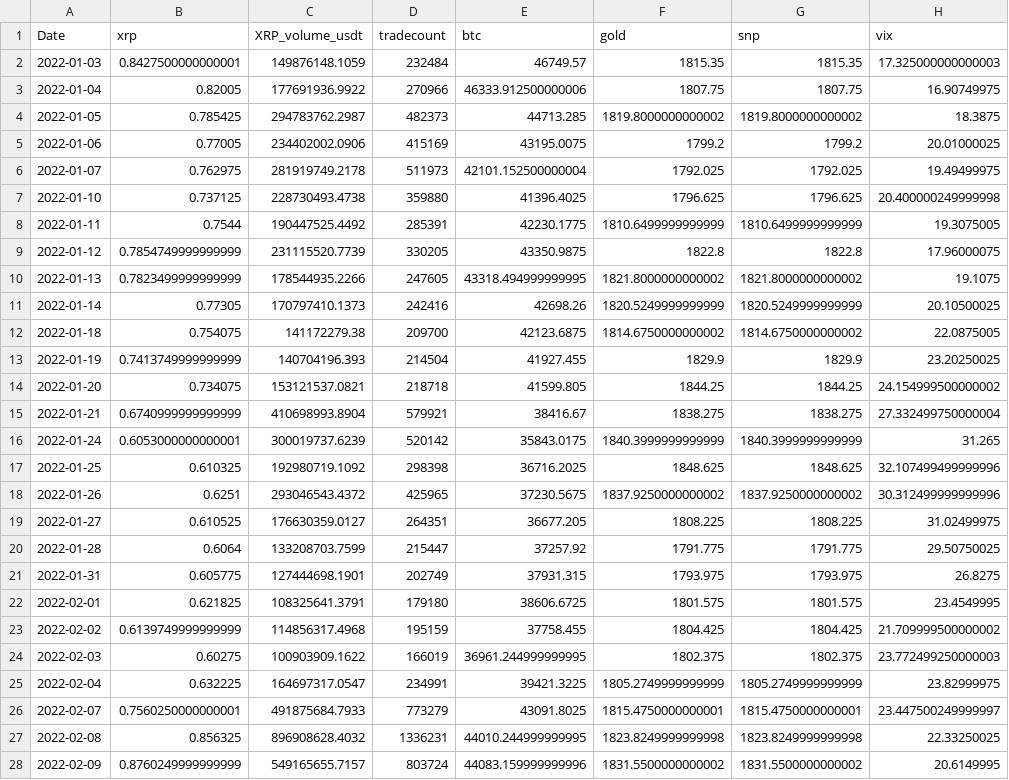
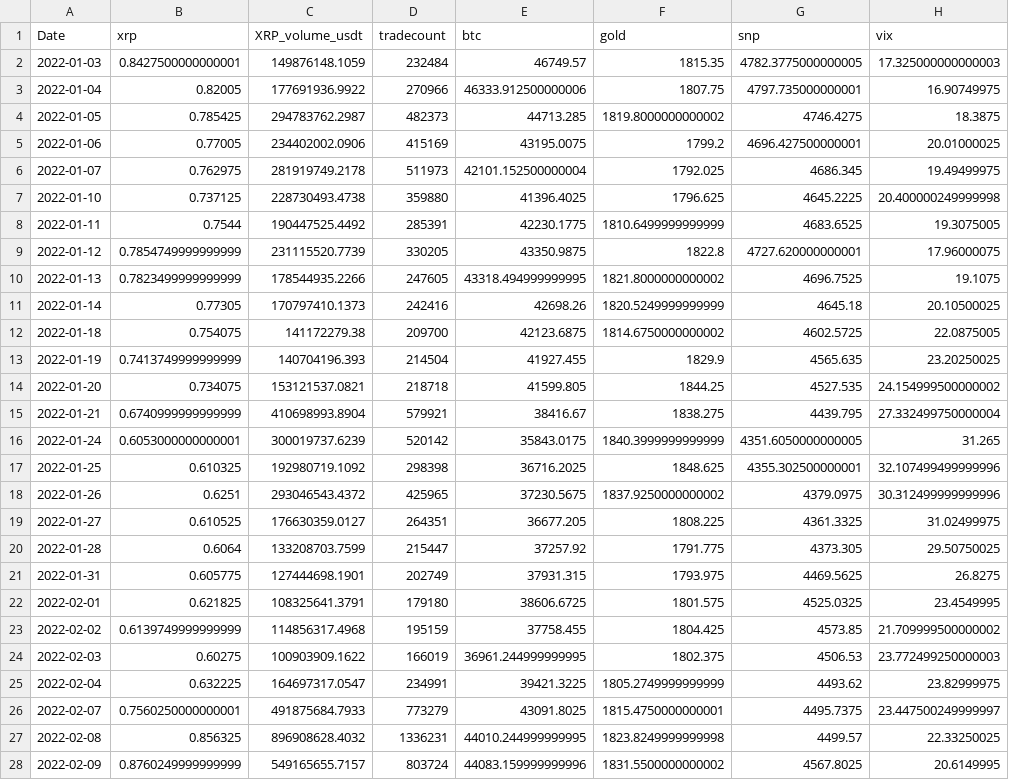
Before and after one commit to MGaulia/PD, a CSV file: data/all_prices.csv, drawn as a sheet; only a part is shown; the diff covers the shown part only.

```diff
--- a/data/all_prices.csv
+++ b/data/all_prices.csv
@@ -1,28 +1,28 @@
 Date,xrp,XRP_volume_usdt,tradecount,btc,gold,snp,vix
-2022-01-03,0.8427500000000001,149876148.1059,232484,46749.57,1815.35,1815.35,17.325000000000003
-2022-01-04,0.82005,177691936.9922,270966,46333.912500000006,1807.75,1807.75,16.90749975
-2022-01-05,0.785425,294783762.2987,482373,44713.285,1819.8000000000002,1819.8000000000002,18.3875
-2022-01-06,0.77005,234402002.0906,415169,43195.0075,1799.2,1799.2,20.01000025
-2022-01-07,0.762975,281919749.2178,511973,42101.152500000004,1792.025,1792.025,19.49499975
-2022-01-10,0.737125,228730493.4738,359880,41396.4025,1796.625,1796.625,20.400000249999998
-2022-01-11,0.7544,190447525.4492,285391,42230.1775,1810.6499999999999,1810.6499999999999,19.3075005
-2022-01-12,0.7854749999999999,231115520.7739,330205,43350.9875,1822.8,1822.8,17.96000075
-2022-01-13,0.7823499999999999,178544935.2266,247605,43318.494999999995,1821.8000000000002,1821.8000000000002,19.1075
-2022-01-14,0.77305,170797410.1373,242416,42698.26,1820.5249999999999,1820.5249999999999,20.10500025
-2022-01-18,0.754075,141172279.38,209700,42123.6875,1814.6750000000002,1814.6750000000002,22.0875005
-2022-01-19,0.7413749999999999,140704196.393,214504,41927.455,1829.9,1829.9,23.20250025
-2022-01-20,0.734075,153121537.0821,218718,41599.805,1844.25,1844.25,24.154999500000002
-2022-01-21,0.6740999999999999,410698993.8904,579921,38416.67,1838.275,1838.275,27.332499750000004
-2022-01-24,0.6053000000000001,300019737.6239,520142,35843.0175,1840.3999999999999,1840.3999999999999,31.265
-2022-01-25,0.610325,192980719.1092,298398,36716.2025,1848.625,1848.625,32.107499499999996
-2022-01-26,0.6251,293046543.4372,425965,37230.5675,1837.9250000000002,1837.9250000000002,30.312499999999996
-2022-01-27,0.610525,176630359.0127,264351,36677.205,1808.225,1808.225,31.02499975
-2022-01-28,0.6064,133208703.7599,215447,37257.92,1791.775,1791.775,29.50750025
-2022-01-31,0.605775,127444698.1901,202749,37931.315,1793.975,1793.975,26.8275
-2022-02-01,0.621825,108325641.3791,179180,38606.6725,1801.575,1801.575,23.4549995
-2022-02-02,0.6139749999999999,114856317.4968,195159,37758.455,1804.425,1804.425,21.709999500000002
-2022-02-03,0.60275,100903909.1622,166019,36961.244999999995,1802.375,1802.375,23.772499250000003
-2022-02-04,0.632225,164697317.0547,234991,39421.3225,1805.2749999999999,1805.2749999999999,23.82999975
-2022-02-07,0.7560250000000001,491875684.7933,773279,43091.8025,1815.4750000000001,1815.4750000000001,23.447500249999997
-2022-02-08,0.856325,896908628.4032,1336231,44010.244999999995,1823.8249999999998,1823.8249999999998,22.33250025
-2022-02-09,0.8760249999999999,549165655.7157,803724,44083.159999999996,1831.5500000000002,1831.5500000000002,20.6149995
+2022-01-03,0.8427500000000001,149876148.1059,232484,46749.57,1815.35,4782.3775000000005,17.325000000000003
+2022-01-04,0.82005,177691936.9922,270966,46333.912500000006,1807.75,4797.735000000001,16.90749975
+2022-01-05,0.785425,294783762.2987,482373,44713.285,1819.8000000000002,4746.4275,18.3875
+2022-01-06,0.77005,234402002.0906,415169,43195.0075,1799.2,4696.427500000001,20.01000025
+2022-01-07,0.762975,281919749.2178,511973,42101.152500000004,1792.025,4686.345,19.49499975
+2022-01-10,0.737125,228730493.4738,359880,41396.4025,1796.625,4645.2225,20.400000249999998
+2022-01-11,0.7544,190447525.4492,285391,42230.1775,1810.6499999999999,4683.6525,19.3075005
+2022-01-12,0.7854749999999999,231115520.7739,330205,43350.9875,1822.8,4727.620000000001,17.96000075
+2022-01-13,0.7823499999999999,178544935.2266,247605,43318.494999999995,1821.8000000000002,4696.7525,19.1075
+2022-01-14,0.77305,170797410.1373,242416,42698.26,1820.5249999999999,4645.18,20.10500025
+2022-01-18,0.754075,141172279.38,209700,42123.6875,1814.6750000000002,4602.5725,22.0875005
+2022-01-19,0.7413749999999999,140704196.393,214504,41927.455,1829.9,4565.635,23.20250025
+2022-01-20,0.734075,153121537.0821,218718,41599.805,1844.25,4527.535,24.154999500000002
+2022-01-21,0.6740999999999999,410698993.8904,579921,38416.67,1838.275,4439.795,27.332499750000004
+2022-01-24,0.6053000000000001,300019737.6239,520142,35843.0175,1840.3999999999999,4351.6050000000005,31.265
+2022-01-25,0.610325,192980719.1092,298398,36716.2025,1848.625,4355.302500000001,32.107499499999996
+2022-01-26,0.6251,293046543.4372,425965,37230.5675,1837.9250000000002,4379.0975,30.312499999999996
+2022-01-27,0.610525,176630359.0127,264351,36677.205,1808.225,4361.3325,31.02499975
+2022-01-28,0.6064,133208703.7599,215447,37257.92,1791.775,4373.305,29.50750025
+2022-01-31,0.605775,127444698.1901,202749,37931.315,1793.975,4469.5625,26.8275
+2022-02-01,0.621825,108325641.3791,179180,38606.6725,1801.575,4525.0325,23.4549995
+2022-02-02,0.6139749999999999,114856317.4968,195159,37758.455,1804.425,4573.85,21.709999500000002
+2022-02-03,0.60275,100903909.1622,166019,36961.244999999995,1802.375,4506.53,23.772499250000003
+2022-02-04,0.632225,164697317.0547,234991,39421.3225,1805.2749999999999,4493.62,23.82999975
+2022-02-07,0.7560250000000001,491875684.7933,773279,43091.8025,1815.4750000000001,4495.7375,23.447500249999997
+2022-02-08,0.856325,896908628.4032,1336231,44010.244999999995,1823.8249999999998,4499.57,22.33250025
+2022-02-09,0.8760249999999999,549165655.7157,803724,44083.159999999996,1831.5500000000002,4567.8025,20.6149995
```
Also changed, not shown: 13 edited cells elsewhere in this file, data/SNP500USD_day.csv.
